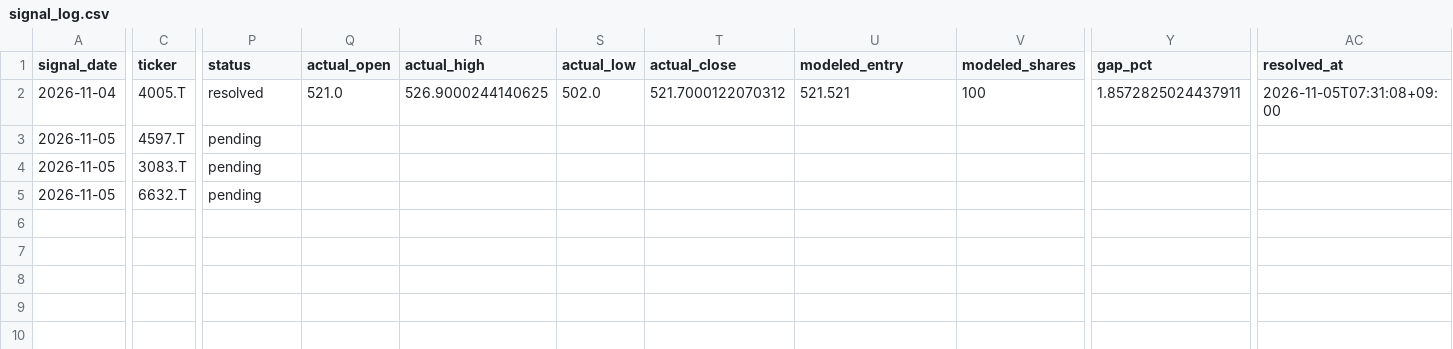
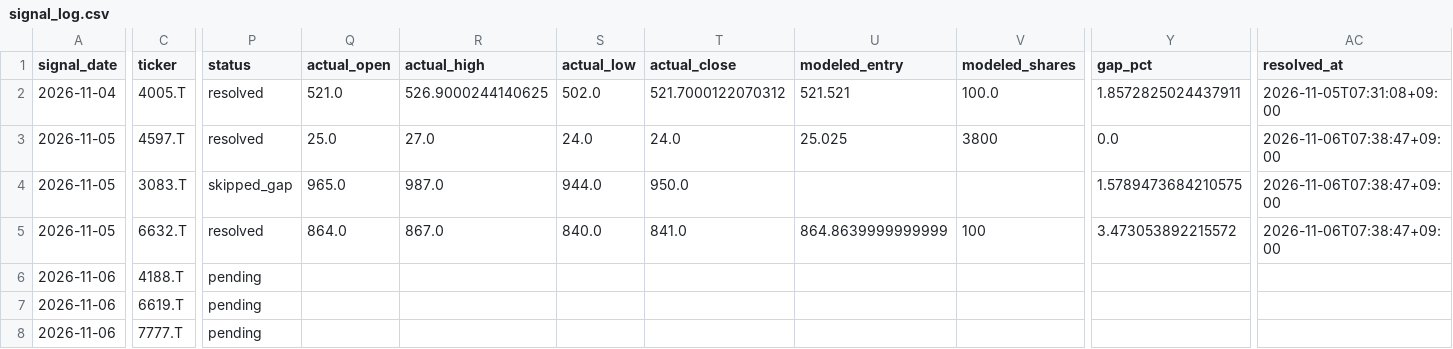
Before and after one commit to cafemarlsurf727-cell/daytrade-screener, a CSV file: logs/signal_log.csv, drawn as a sheet; only a part is shown, gaps mark what is left out; rows hold the shown columns only; the diff covers the shown part only; the diff names each change by its address in the sheet, - before the commit and + after, or states it on an @@ line.

```diff
--- a/logs/signal_log.csv
+++ b/logs/signal_log.csv
-V2 (modeled_shares): 100
+V2 (modeled_shares): 100.0
-P3 (status): pending
+P3 (status): resolved
-Q3 (actual_open): (empty)
+Q3 (actual_open): 25.0
-R3 (actual_high): (empty)
+R3 (actual_high): 27.0
-S3 (actual_low): (empty)
+S3 (actual_low): 24.0
-T3 (actual_close): (empty)
+T3 (actual_close): 24.0
-U3 (modeled_entry): (empty)
+U3 (modeled_entry): 25.025
-V3 (modeled_shares): (empty)
+V3 (modeled_shares): 3800
-Y3 (gap_pct): (empty)
+Y3 (gap_pct): 0.0
-AC3:AC5 (resolved_at): (empty)
+AC3:AC5 (resolved_at): 2026-11-06T07:38:47+09:00
-P4 (status): pending
+P4 (status): skipped_gap
-Q4 (actual_open): (empty)
+Q4 (actual_open): 965.0
-R4 (actual_high): (empty)
+R4 (actual_high): 987.0
-S4 (actual_low): (empty)
+S4 (actual_low): 944.0
-T4 (actual_close): (empty)
+T4 (actual_close): 950.0
-Y4 (gap_pct): (empty)
+Y4 (gap_pct): 1.5789473684210575
-P5 (status): pending
+P5 (status): resolved
-Q5 (actual_open): (empty)
+Q5 (actual_open): 864.0
-R5 (actual_high): (empty)
+R5 (actual_high): 867.0
-S5 (actual_low): (empty)
+S5 (actual_low): 840.0
-T5 (actual_close): (empty)
+T5 (actual_close): 841.0
-U5 (modeled_entry): (empty)
+U5 (modeled_entry): 864.8639999999999
-V5 (modeled_shares): (empty)
+V5 (modeled_shares): 100
-Y5 (gap_pct): (empty)
+Y5 (gap_pct): 3.473053892215572
+row 6: 2026-11-06 | 4188.T | pending
+row 7: 2026-11-06 | 6619.T | pending
+row 8: 2026-11-06 | 7777.T | pending
```
Also changed, not shown: 11 edited cells elsewhere in this file, 3 other files.
